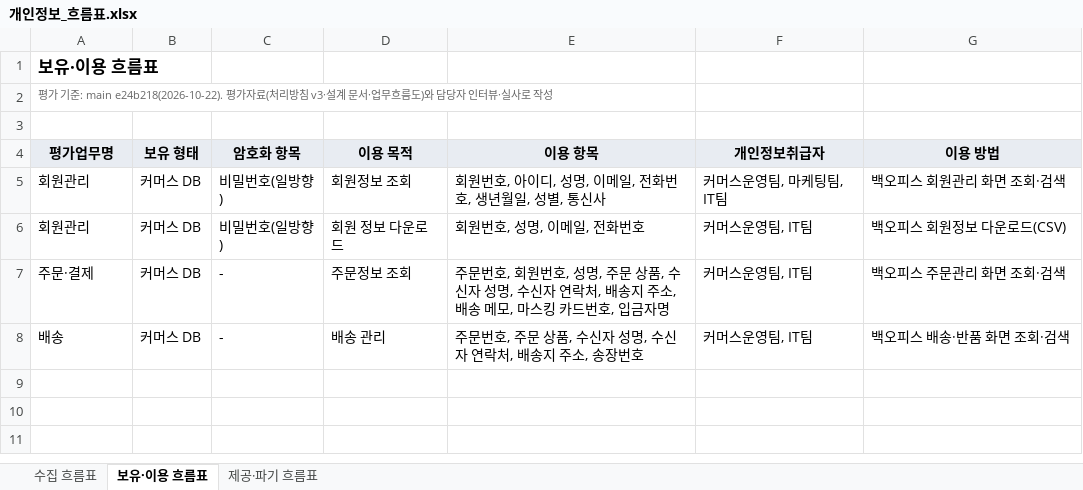
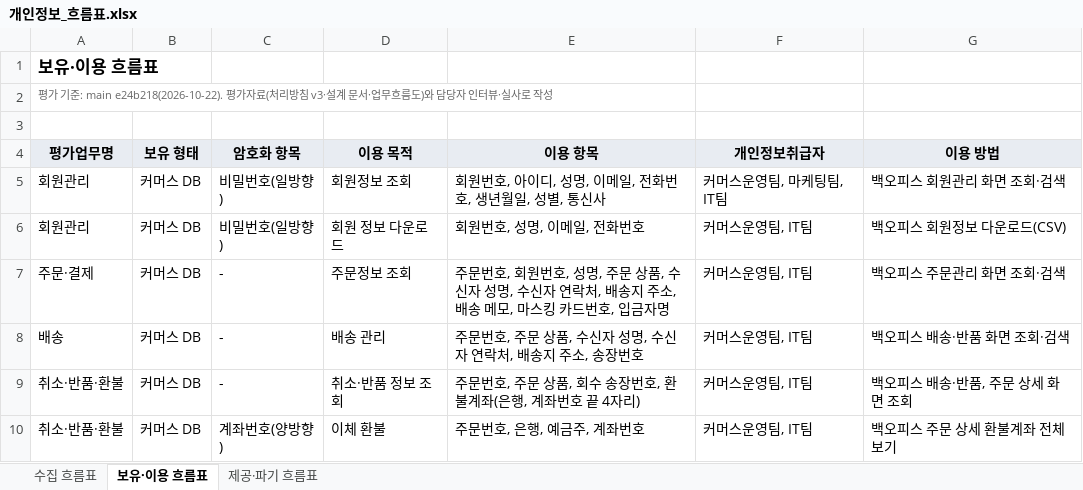
Before and after one commit to Salgoo26/argus, an Excel workbook: docs/pia/개인정보_흐름표.xlsx, sheet 보유·이용 흐름표, drawn as a sheet; values as stored, in another font and other column widths than the file's, no borders; the diff names each change by its address in the sheet, - before the commit and + after, or states it on an @@ line.

```diff
--- a/docs/pia/개인정보_흐름표.xlsx (sheet 보유·이용 흐름표)
+++ b/docs/pia/개인정보_흐름표.xlsx (sheet 보유·이용 흐름표)
+row 9: 취소·반품·환불 | 커머스 DB | - | 취소·반품 정보 조회 | 주문번호, 주문 상품, 회수 송장번호, 환불계좌(은행, 계좌번호 끝 4자리) | 커머스운영팀, IT팀 | 백오피스 배송·반품, 주문 상세 화면 조회
+row 10: 취소·반품·환불 | 커머스 DB | 계좌번호(양방향) | 이체 환불 | 주문번호, 은행, 예금주, 계좌번호 | 커머스운영팀, IT팀 | 백오피스 주문 상세 환불계좌 전체 보기
```
Also changed, not shown: sheet 수집 흐름표, sheet 제공·파기 흐름표, 4 other files.
